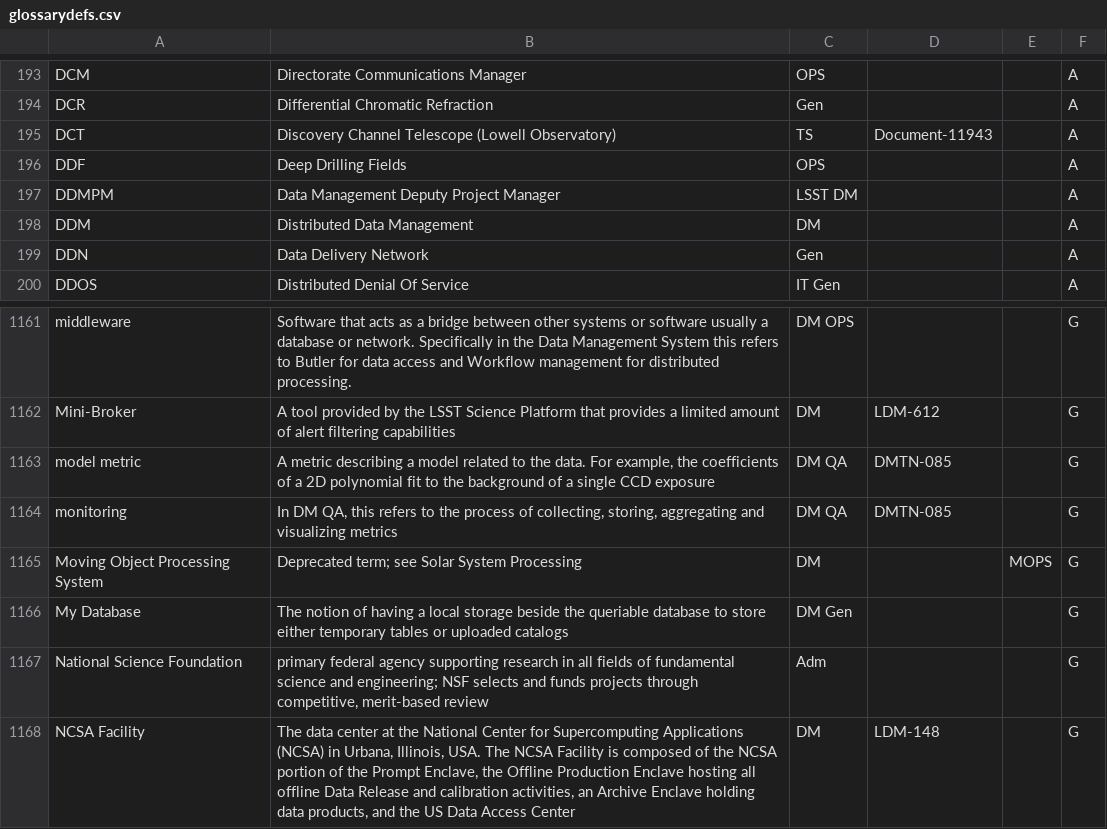
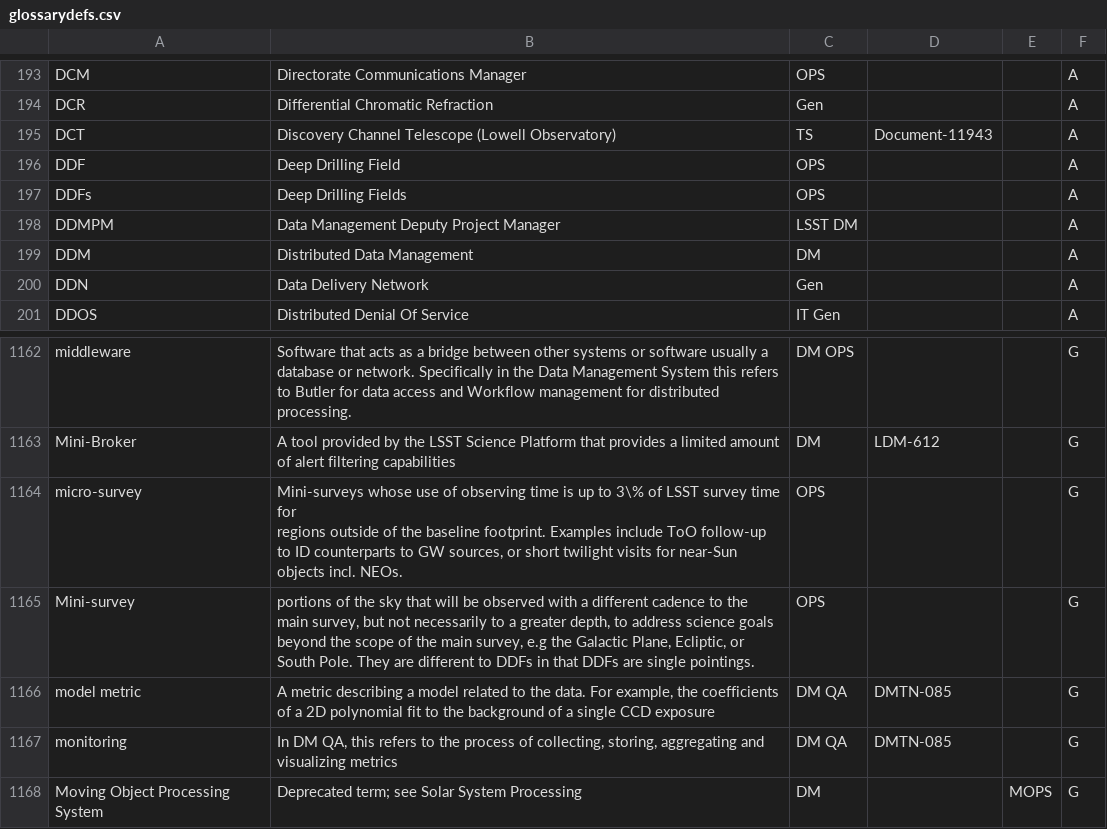
Before and after one commit to lsst/lsst-texmf, a CSV file: etc/glossarydefs.csv, drawn as a sheet; only a part is shown, gaps mark what is left out; the shorter side is filled out with more unchanged rows.

Commit message:
mini and micro surrvey

```diff
--- a/etc/glossarydefs.csv
+++ b/etc/glossarydefs.csv
@@ -195,3 +195,4 @@ DCR,Differential Chromatic Refraction,Gen,,,A
 DCT,Discovery Channel Telescope (Lowell Observatory),TS,Document-11943,,A
-DDF,Deep Drilling Fields,OPS,,,A
+DDF,Deep Drilling Field,OPS,,,A
+DDFs,Deep Drilling Fields,OPS,,,A
 DDMPM,Data Management Deputy Project Manager,LSST DM,,,A
@@ -1162,2 +1163,5 @@ middleware,Software that acts as a bridge between other systems or software usua
 Mini-Broker,A tool provided by the LSST Science Platform that provides a limited amount of alert filtering capabilities,DM,LDM-612,,G
+micro-survey,"Mini-surveys whose use of observing time is up to 3\% of LSST survey time for
+regions outside of the baseline footprint. Examples include ToO follow-up to ID counterparts to GW sources, or short twilight visits for near-Sun objects incl. NEOs.",OPS,,,G
+Mini-survey,"portions of the sky that will be observed with a different cadence to the main survey, but not necessarily to a greater depth, to address science goals beyond the scope of the main survey, e.g the Galactic Plane, Ecliptic, or South Pole. They are different to DDFs in that DDFs are single pointings.",OPS,,,G
 model metric,"A metric describing a model related to the data. For example, the coefficients of a 2D polynomial fit to the background of a single CCD exposure",DM QA,DMTN-085,,G
```
